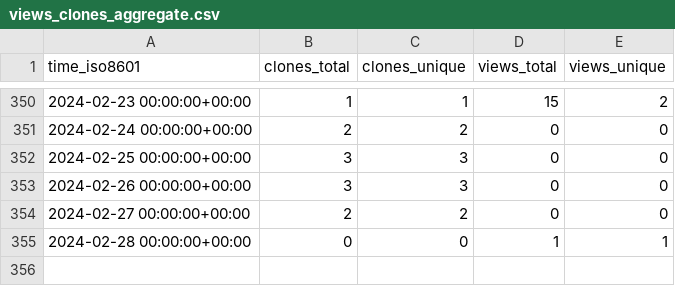
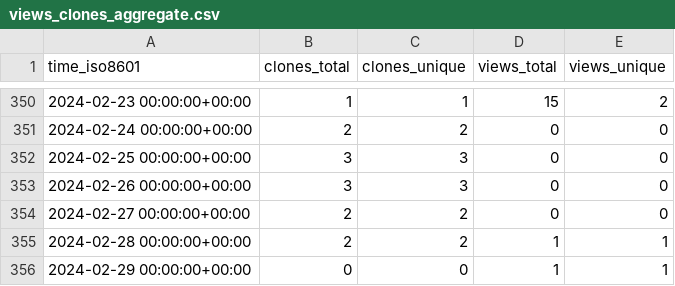
Before and after one commit to yinlinchen/thumbnail_creator, a CSV file: yinlinchen/thumbnail_creator/ghrs-data/views_clones_aggregate.csv, drawn as a sheet; only a part is shown, gaps mark what is left out.

```diff
--- a/yinlinchen/thumbnail_creator/ghrs-data/views_clones_aggregate.csv
+++ b/yinlinchen/thumbnail_creator/ghrs-data/views_clones_aggregate.csv
@@ -354,2 +354,3 @@ time_iso8601,clones_total,clones_unique,views_total,views_unique
 2024-02-27 00:00:00+00:00,2,2,0,0
-2024-02-28 00:00:00+00:00,0,0,1,1
+2024-02-28 00:00:00+00:00,2,2,1,1
+2024-02-29 00:00:00+00:00,0,0,1,1
```
Also changed, not shown: 1 other file.
